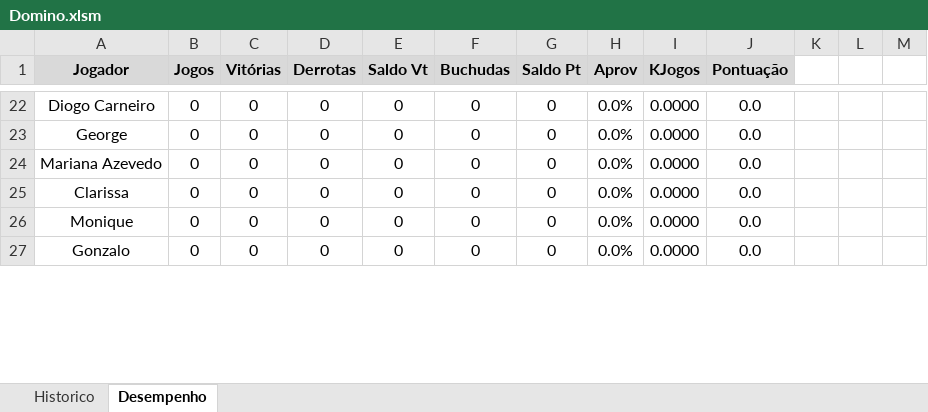
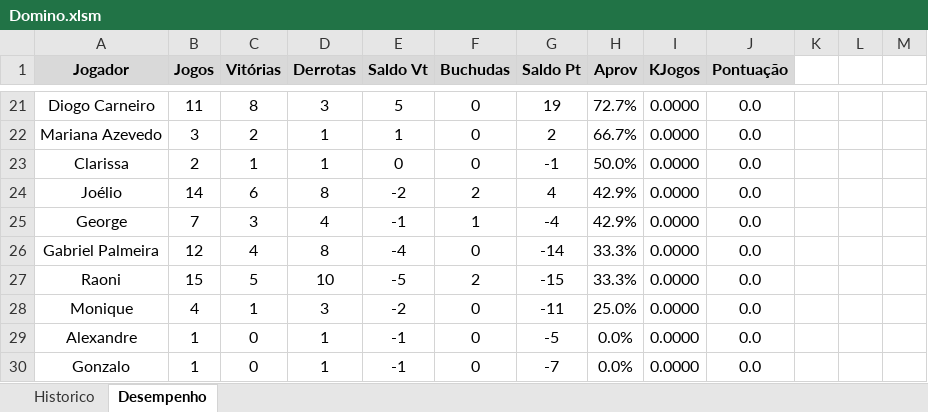
Before and after one commit to theoadepaula/domino, an Excel workbook: src/Domino.xlsm, sheet Desempenho, drawn as a sheet; only a part is shown, gaps mark what is left out; values as stored, in another font and other column widths than the file's, no borders; charts and pictures and conditional formats and table styles not drawn; removed rows and columns are numbered as before the commit, all else as after; the diff covers the shown part only; the diff names each change by its address in the sheet, - before the commit and + after, or states it on an @@ line.

```diff
--- a/src/Domino.xlsm (sheet Desempenho)
+++ b/src/Domino.xlsm (sheet Desempenho)
-B21 (Jogos): 0
+B21 (Jogos): 11
-C21 (Vitórias): 0
+C21 (Vitórias): 8
-D21 (Derrotas): 0
+D21 (Derrotas): 3
-E21 (Saldo Vt): 0
+E21 (Saldo Vt): 5
-G21 (Saldo Pt): 0
+G21 (Saldo Pt): 19
-H21 (Aprov): 0.0%
+H21 (Aprov): 72.7%
-row 23: George | 0 | 0 | 0 | 0 | 0 | 0 | 0.0% | 0.0000 | 0.0
-B22 (Jogos): 0
+B22 (Jogos): 3
-C22 (Vitórias): 0
+C22 (Vitórias): 2
-D22:D23 (Derrotas): 0
+D22:D23 (Derrotas): 1
-E22 (Saldo Vt): 0
+E22 (Saldo Vt): 1
-G22 (Saldo Pt): 0
+G22 (Saldo Pt): 2
-H22 (Aprov): 0.0%
+H22 (Aprov): 66.7%
-B23 (Jogos): 0
+B23 (Jogos): 2
-C23 (Vitórias): 0
+C23 (Vitórias): 1
-G23 (Saldo Pt): 0
+G23 (Saldo Pt): -1
-H23 (Aprov): 0.0%
+H23 (Aprov): 50.0%
+row 24: Joélio | 14 | 6 | 8 | -2 | 2 | 4 | 42.9% | 0.0000 | 0.0
+row 25: George | 7 | 3 | 4 | -1 | 1 | -4 | 42.9% | 0.0000 | 0.0
+row 26: Gabriel Palmeira | 12 | 4 | 8 | -4 | 0 | -14 | 33.3% | 0.0000 | 0.0
+row 27: Raoni | 15 | 5 | 10 | -5 | 2 | -15 | 33.3% | 0.0000 | 0.0
-B28 (Jogos): 0
+B28 (Jogos): 4
-C28 (Vitórias): 0
+C28 (Vitórias): 1
-D28 (Derrotas): 0
+D28 (Derrotas): 3
-E28 (Saldo Vt): 0
+E28 (Saldo Vt): -2
-G28 (Saldo Pt): 0
+G28 (Saldo Pt): -11
-H28 (Aprov): 0.0%
+H28 (Aprov): 25.0%
+row 29: Alexandre | 1 | 0 | 1 | -1 | 0 | -5 | 0.0% | 0.0000 | 0.0
-B30 (Jogos): 0
+B30 (Jogos): 1
-D30 (Derrotas): 0
+D30 (Derrotas): 1
-E30 (Saldo Vt): 0
+E30 (Saldo Vt): -1
-G30 (Saldo Pt): 0
+G30 (Saldo Pt): -7
```
Also changed, not shown: 14 added rows, 16 removed rows and 41 edited cells elsewhere in this sheet, sheet Historico, formulas that keep their value, 2 other files.
